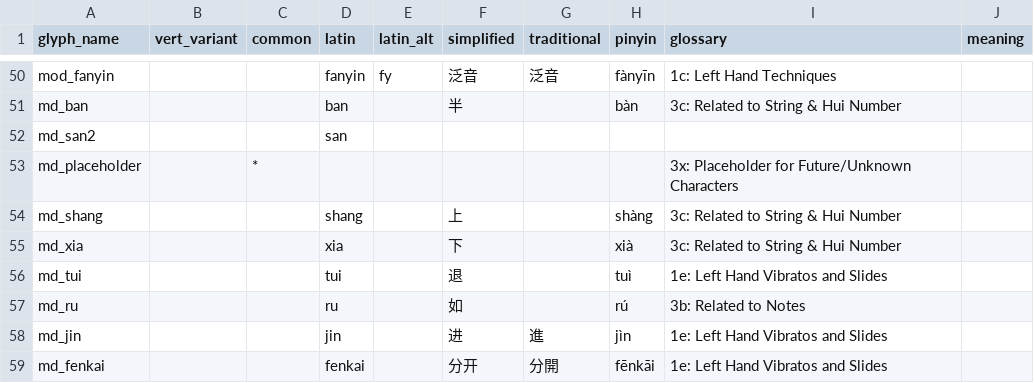
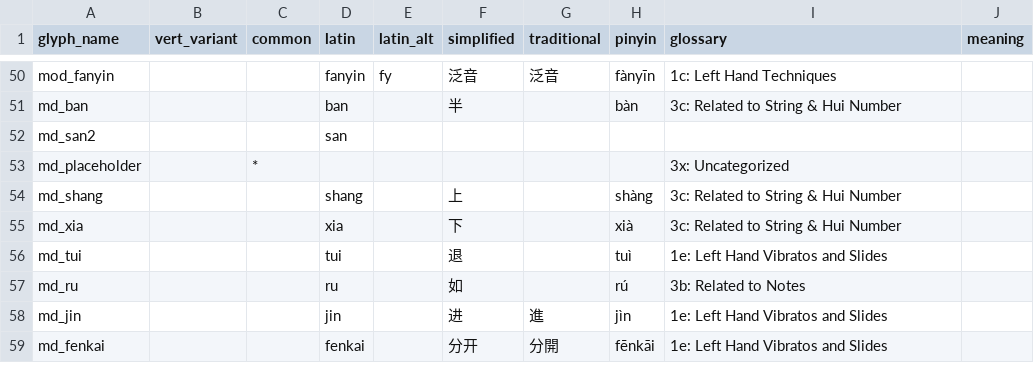
Before and after one commit to neuralfirings/JianZiPu, a CSV file: builder/inputs/components.csv, drawn as a sheet; only a part is shown, gaps mark what is left out.

```diff
--- a/builder/inputs/components.csv
+++ b/builder/inputs/components.csv
@@ -52,3 +52,3 @@ md_ban,,,ban,,半,,bàn,3c: Related to String & Hui Number,
 md_san2,,,san,,,,,,
-md_placeholder,,*,,,,,,3x: Placeholder for Future/Unknown Characters,
+md_placeholder,,*,,,,,,3x: Uncategorized,
 md_shang,,,shang,,上,,shàng,3c: Related to String & Hui Number,
```
Also changed, not shown: 13 other files.
